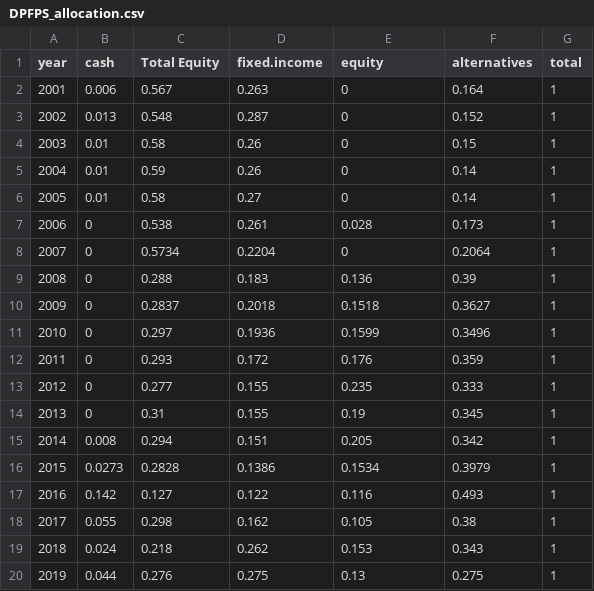
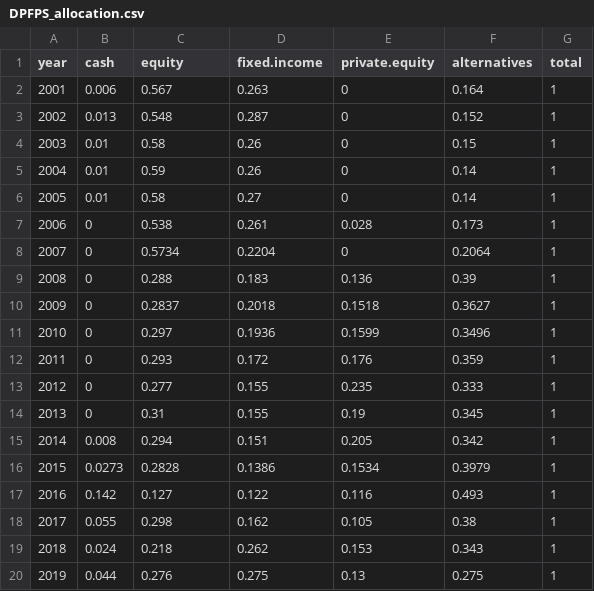
Before and after one commit to ReasonFoundation/databaseR, a CSV file: apps/DPFPS_allocation.csv, drawn as a sheet.

Commit message:
Add files via upload

```diff
--- a/apps/DPFPS_allocation.csv
+++ b/apps/DPFPS_allocation.csv
@@ -1,2 +1,2 @@
-year,cash,Total Equity,fixed.income,equity,alternatives,total
+year,cash,equity,fixed.income,private.equity,alternatives,total
 2001,0.006,0.567,0.263,0,0.164,1
```
